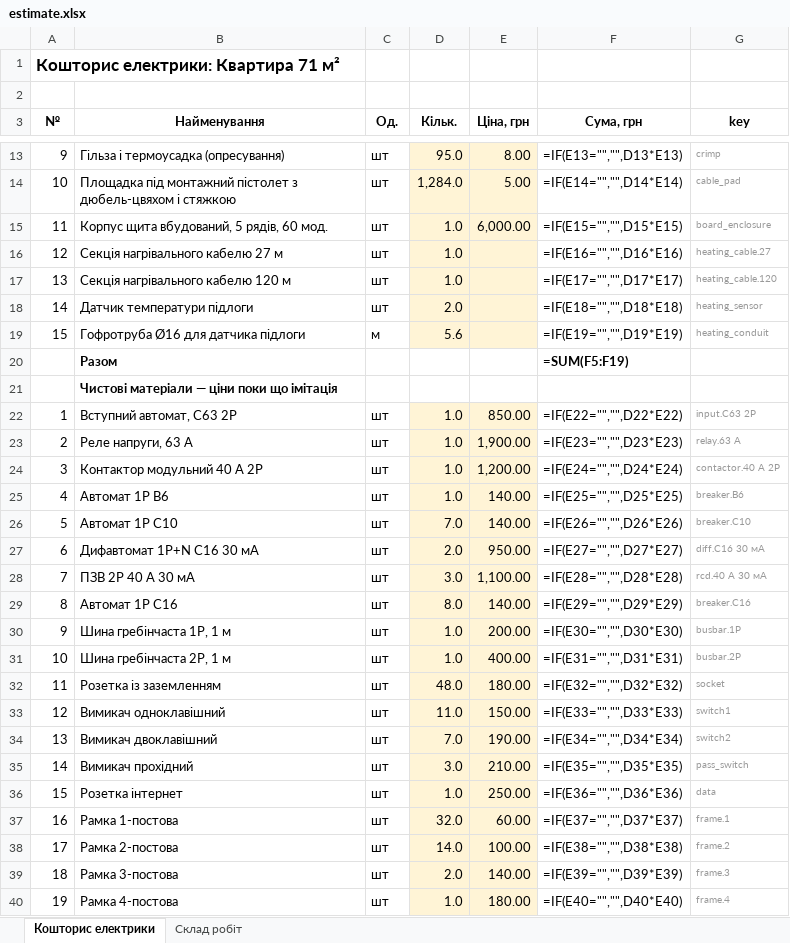
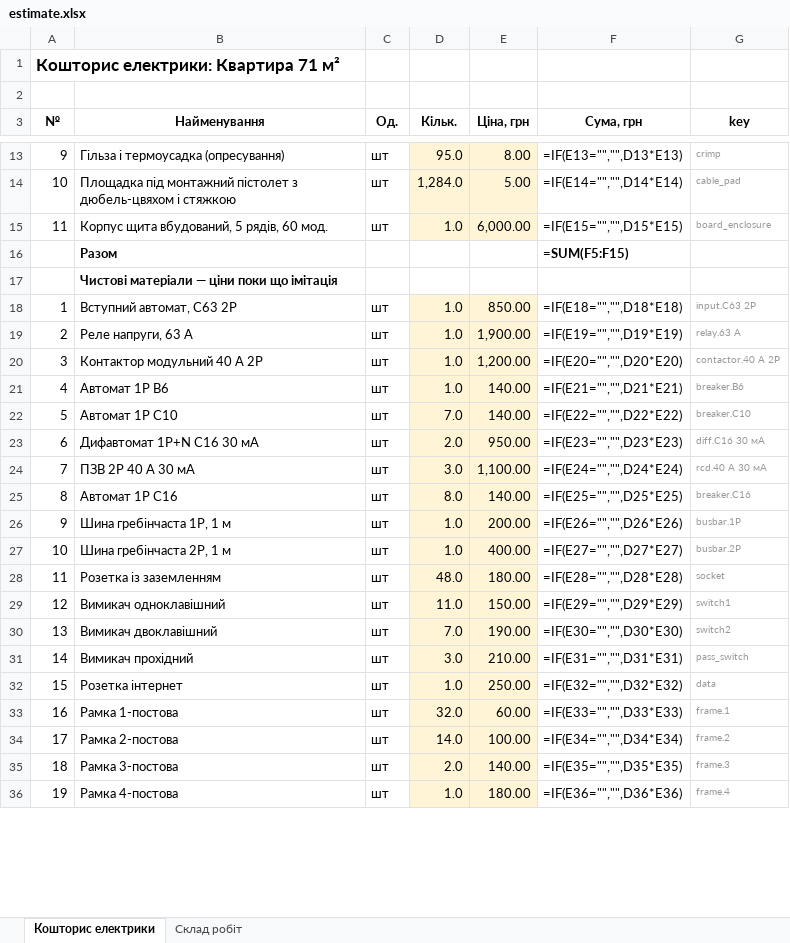
Before and after one commit to Coder801/floorplan-engine, an Excel workbook: projects/nahirna-16/out/estimate.xlsx, sheet Кошторис електрики, drawn as a sheet; only a part is shown, gaps mark what is left out; values as stored, in another font and other column widths than the file's, no borders; formulas without a stored value are shown as written; removed rows and columns are numbered as before the commit, all else as after; the diff covers the shown part only; the diff names each change by its address in the sheet, - before the commit and + after, or states it on an @@ line.

```diff
--- a/projects/nahirna-16/out/estimate.xlsx (sheet Кошторис електрики)
+++ b/projects/nahirna-16/out/estimate.xlsx (sheet Кошторис електрики)
-row 16: 12 | Секція нагрівального кабелю 27 м | шт | 1.0 |  | =IF(E16="","",D16*E16) | heating_cable.27
-row 17: 13 | Секція нагрівального кабелю 120 м | шт | 1.0 |  | =IF(E17="","",D17*E17) | heating_cable.120
-row 18: 14 | Датчик температури підлоги | шт | 2.0 |  | =IF(E18="","",D18*E18) | heating_sensor
-row 19: 15 | Гофротруба Ø16 для датчика підлоги | м | 5.6 |  | =IF(E19="","",D19*E19) | heating_conduit
-F16 (Сума, грн): =SUM(F5:F19)
+F16 (Сума, грн): =SUM(F5:F15)
-F18 (Сума, грн): =IF(E22="","",D22*E22)
+F18 (Сума, грн): =IF(E18="","",D18*E18)
-F19 (Сума, грн): =IF(E23="","",D23*E23)
+F19 (Сума, грн): =IF(E19="","",D19*E19)
-F20 (Сума, грн): =IF(E24="","",D24*E24)
+F20 (Сума, грн): =IF(E20="","",D20*E20)
-F21 (Сума, грн): =IF(E25="","",D25*E25)
+F21 (Сума, грн): =IF(E21="","",D21*E21)
-F22 (Сума, грн): =IF(E26="","",D26*E26)
+F22 (Сума, грн): =IF(E22="","",D22*E22)
-F23 (Сума, грн): =IF(E27="","",D27*E27)
+F23 (Сума, грн): =IF(E23="","",D23*E23)
-F24 (Сума, грн): =IF(E28="","",D28*E28)
+F24 (Сума, грн): =IF(E24="","",D24*E24)
-F25 (Сума, грн): =IF(E29="","",D29*E29)
+F25 (Сума, грн): =IF(E25="","",D25*E25)
-F26 (Сума, грн): =IF(E30="","",D30*E30)
+F26 (Сума, грн): =IF(E26="","",D26*E26)
-F27 (Сума, грн): =IF(E31="","",D31*E31)
+F27 (Сума, грн): =IF(E27="","",D27*E27)
-F28 (Сума, грн): =IF(E32="","",D32*E32)
+F28 (Сума, грн): =IF(E28="","",D28*E28)
-F29 (Сума, грн): =IF(E33="","",D33*E33)
+F29 (Сума, грн): =IF(E29="","",D29*E29)
-F30 (Сума, грн): =IF(E34="","",D34*E34)
+F30 (Сума, грн): =IF(E30="","",D30*E30)
-F31 (Сума, грн): =IF(E35="","",D35*E35)
+F31 (Сума, грн): =IF(E31="","",D31*E31)
-F32 (Сума, грн): =IF(E36="","",D36*E36)
+F32 (Сума, грн): =IF(E32="","",D32*E32)
-F33 (Сума, грн): =IF(E37="","",D37*E37)
+F33 (Сума, грн): =IF(E33="","",D33*E33)
-F34 (Сума, грн): =IF(E38="","",D38*E38)
+F34 (Сума, грн): =IF(E34="","",D34*E34)
-F35 (Сума, грн): =IF(E39="","",D39*E39)
+F35 (Сума, грн): =IF(E35="","",D35*E35)
-F36 (Сума, грн): =IF(E40="","",D40*E40)
+F36 (Сума, грн): =IF(E36="","",D36*E36)
```
Also changed, not shown: 1 removed row and 35 edited cells elsewhere in this sheet, sheet Склад робіт, projects/nahirna-16/out/plumbing-estimate.xlsx, projects/vavilovykh-11-216/out/estimate.xlsx, 10 other files.
